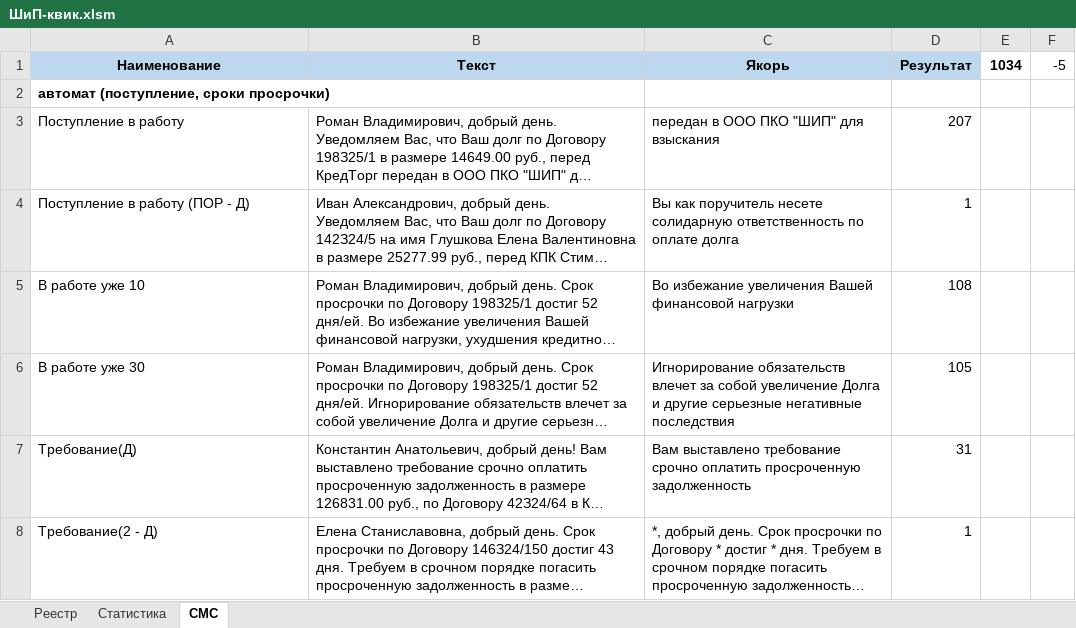
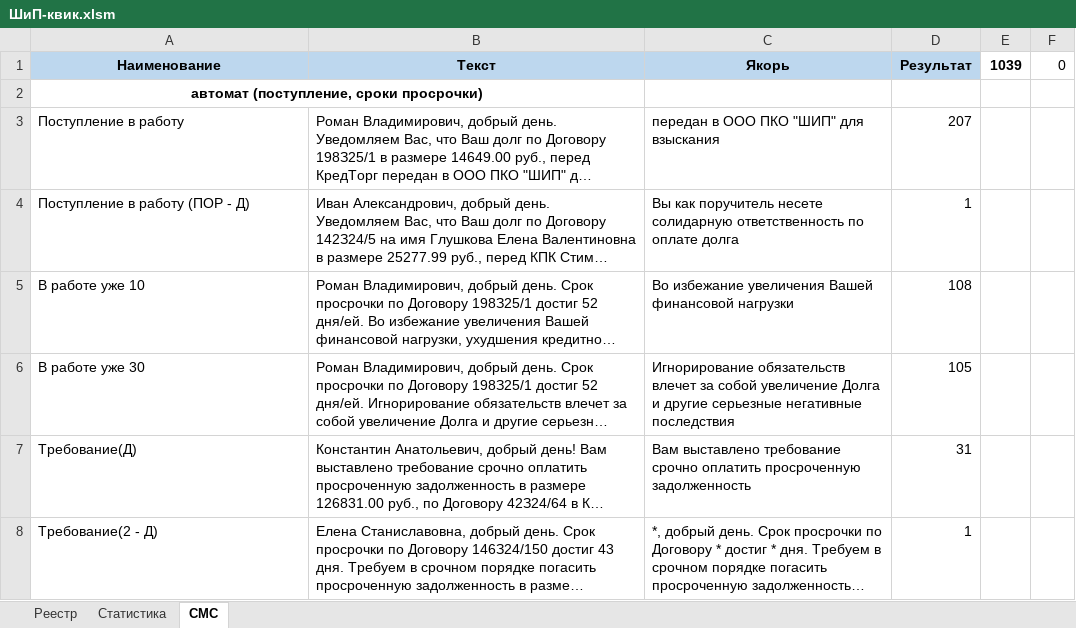
Before and after one commit to VeryAngrykiwi/VBA-he-he-he, an Excel workbook: ШиП-квик.xlsm, sheet СМС, drawn as a sheet; only a part is shown; long unchanged cells end in …; values as stored, in another font and other column widths than the file's, no borders; conditional formats not drawn; the diff covers the shown part only; the diff names each change by its address in the sheet, - before the commit and + after, or states it on an @@ line.

```diff
--- a/ШиП-квик.xlsm (sheet СМС)
+++ b/ШиП-квик.xlsm (sheet СМС)
-E1: 1034
+E1: 1039
-F1: -5
+F1: 0
-A2 alignment: left
+A2 alignment: center
+A2:B2 merged
```
Also changed, not shown: 2 added rows, 10 edited cells, cell formats and merged cells elsewhere in this sheet, sheet Реестр, formulas that keep their value.
